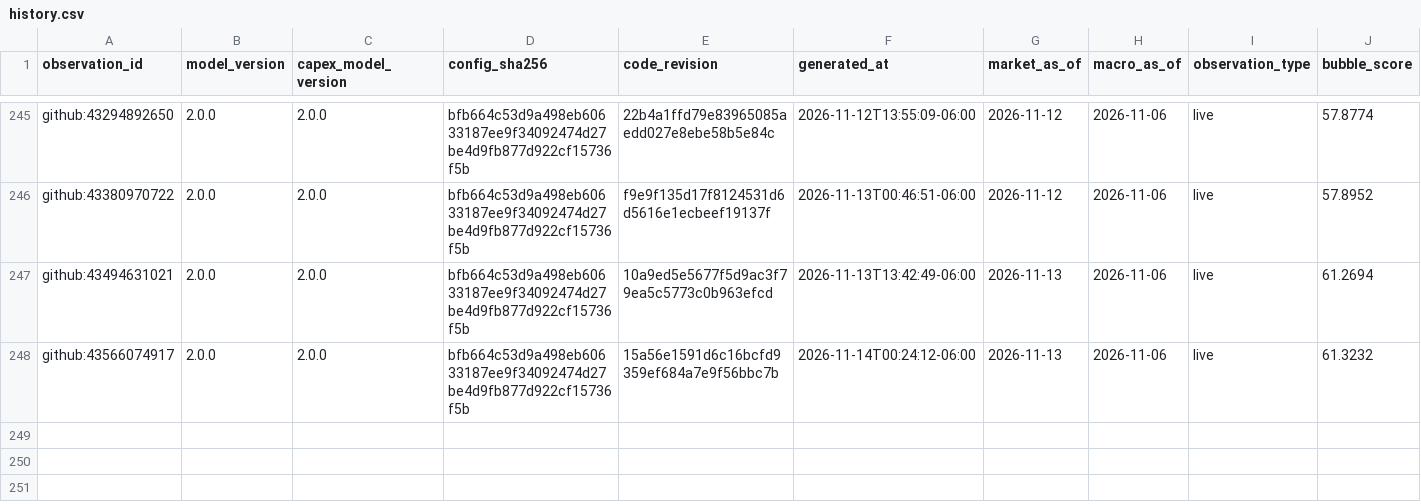
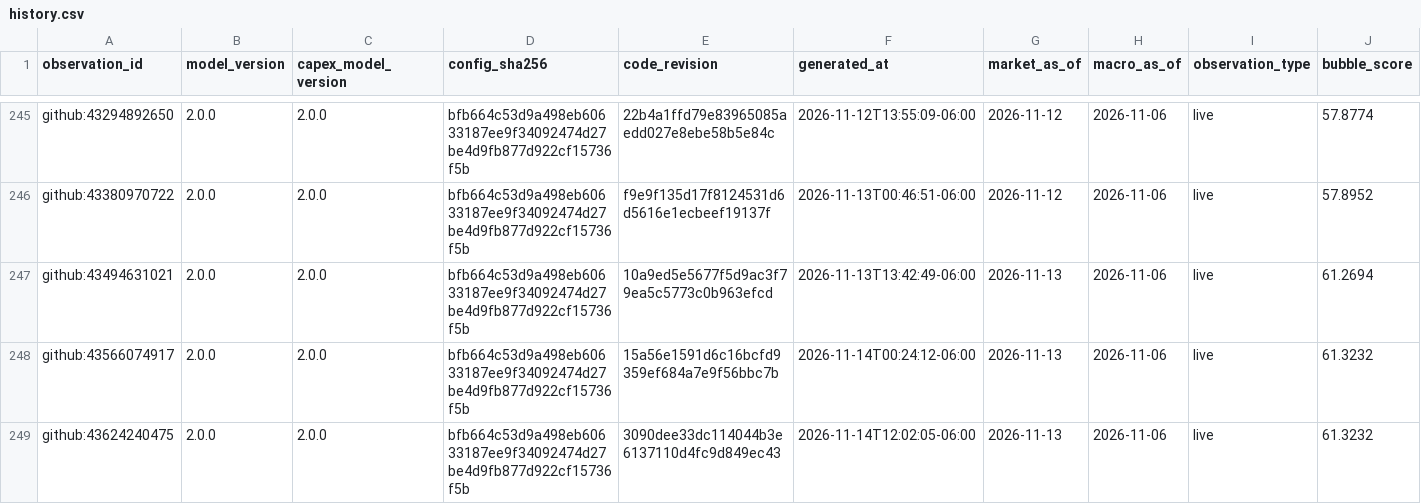
Before and after one commit to Bluxor-ai/radar-de-la-burbuja-ia, a CSV file: data/history.csv, drawn as a sheet; only a part is shown, gaps mark what is left out; rows hold the shown columns only; the diff names each change by its address in the sheet, - before the commit and + after, or states it on an @@ line.

```diff
--- a/data/history.csv
+++ b/data/history.csv
+row 249: github:43624240475 | 2.0.0 | 2.0.0 | bfb664c53d9a498eb60633187ee9f34092474d27be4d9fb877d922cf15736f5b | 3090dee33dc114044b3e6137110d4fc9d849ec43 | 2026-11-14T12:02:05-06:00 | 2026-11-13 | 2026-11-06 | live | 61.3232
```
Also changed, not shown: data/gpu_price_history.csv, public/gpu_price_history.csv, 6 other files.
